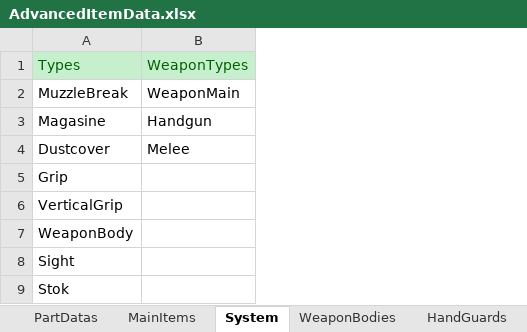
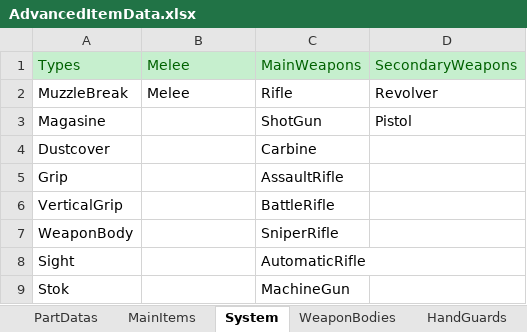
Before and after one commit to NAGYLF/Project-GAME, an Excel workbook: Assets/Resources/Items/AdvancedItemData.xlsx, sheet System, drawn as a sheet; only a part is shown; values as stored, in another font and other column widths than the file's, no borders; the diff names each change by its address in the sheet, - before the commit and + after, or states it on an @@ line.

Commit message:
V 0.1.7/t2 Excel File Reader inplemented to the Main

```diff
--- a/Assets/Resources/Items/AdvancedItemData.xlsx (sheet System)
+++ b/Assets/Resources/Items/AdvancedItemData.xlsx (sheet System)
+column C, rows 1-9: MainWeapons | Rifle | ShotGun | Carbine | AssaultRifle | BattleRifle | SniperRifle | AutomaticRifle | MachineGun
+column D, rows 1-3: SecondaryWeapons | Revolver | Pistol
-B1: WeaponTypes
+B1: Melee
-B2: WeaponMain
+B2: Melee
-B3: Handgun
+B3: (empty)
-B4: Melee
+B4: (empty)
```
Also changed, not shown: sheet MainItems, sheet Stoks, sheet Armors, formulas that keep their value, 12 other files.
